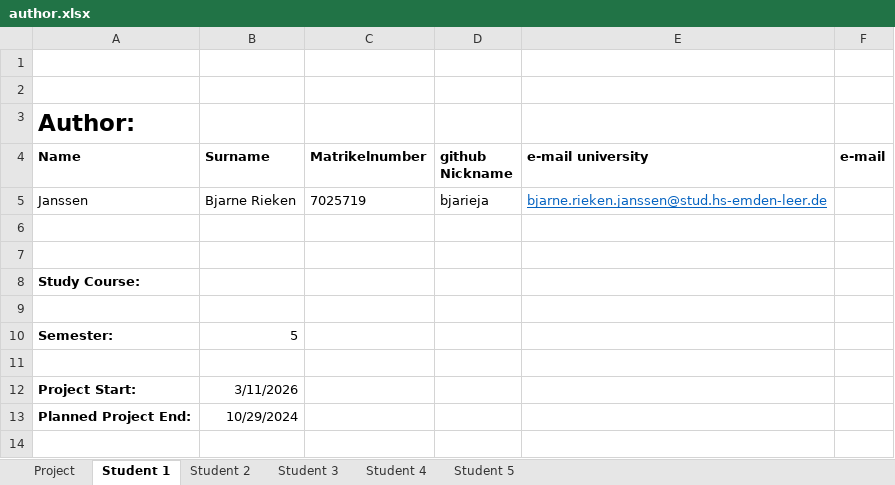
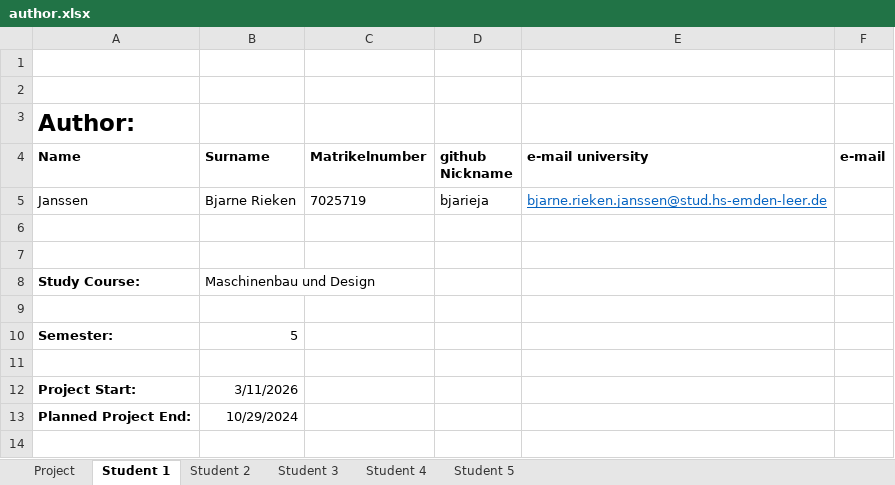
Before and after one commit to bjarieja/Auto1, an Excel workbook: author.xlsx, sheet Student 1, drawn as a sheet; only a part is shown; values as stored, in another font and other column widths than the file's, no borders; the diff names each change by its address in the sheet, - before the commit and + after, or states it on an @@ line.

```diff
--- a/author.xlsx (sheet Student 1)
+++ b/author.xlsx (sheet Student 1)
-B8 (Surname): (empty)
+B8 (Surname): Maschinenbau und Design
```
Also changed, not shown: sheet Student 2, sheet Project.
